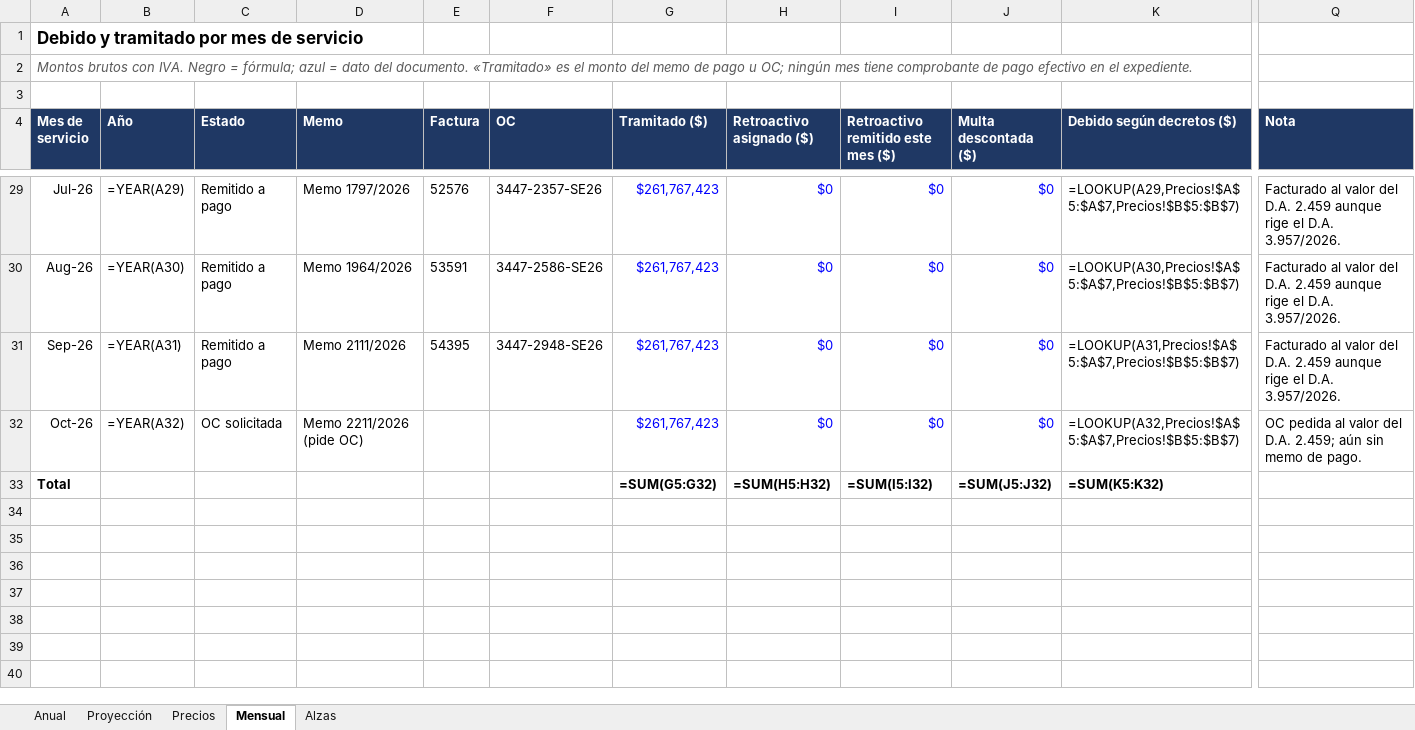
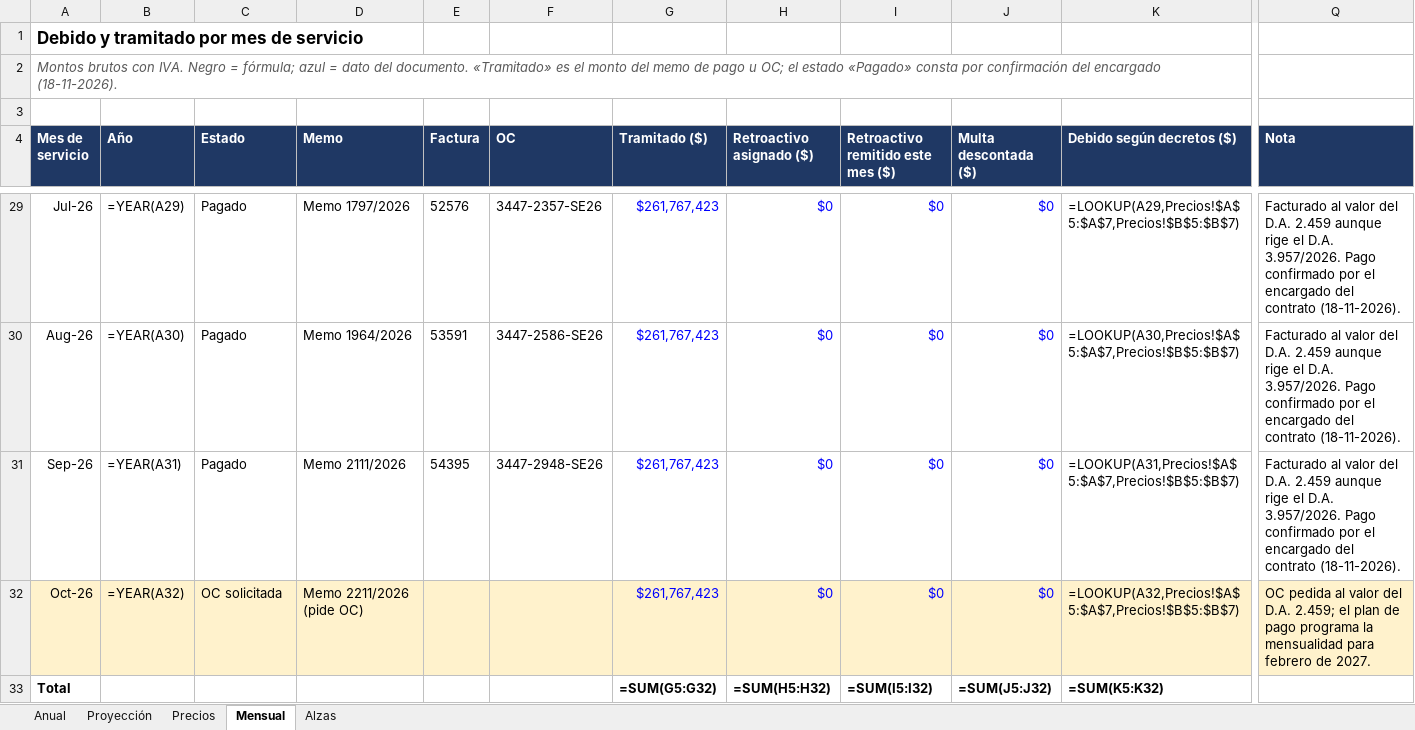
Before and after one commit to edgarortegariquelme/tablero-cosemar-recoleccion, an Excel workbook: entregables/Deuda_Cosemar_recoleccion_3447-86-LR23.xlsx, sheet Mensual, drawn as a sheet; only a part is shown, gaps mark what is left out; values as stored, in another font and other column widths than the file's, no borders; formulas without a stored value are shown as written; the diff covers the shown part only; the diff names each change by its address in the sheet, - before the commit and + after, or states it on an @@ line.

```diff
--- a/entregables/Deuda_Cosemar_recoleccion_3447-86-LR23.xlsx (sheet Mensual)
+++ b/entregables/Deuda_Cosemar_recoleccion_3447-86-LR23.xlsx (sheet Mensual)
-A2 (Mes de servicio): …u OC; ningún mes tiene comprobante de pago efectivo en el expediente.
+A2 (Mes de servicio): …u OC; el estado «Pagado» consta por confirmación del encargado (18-11-2026).
-C29:C31 (Estado): Remitido a pago
+C29:C31 (Estado): Pagado
-Q29:Q31 (Nota): …D.A. 3.957/2026.
+Q29:Q31 (Nota): …D.A. 3.957/2026. Pago confirmado por el encargado del contrato (18-11-2026).
-A32:Q32 fill: none
+A32:Q32 fill: #FFF2CC
-Q32 (Nota): …D.A. 2.459; aún sin memo de pago.
+Q32 (Nota): …D.A. 2.459; el plan de pago programa la mensualidad para febrero de 2027.
```
Also changed, not shown: 48 edited cells and cell formats elsewhere in this sheet, sheet Anual, entregables/Deuda_Cosemar_disposicion_final_3447-187-LR24.xlsx, 13 other files.
